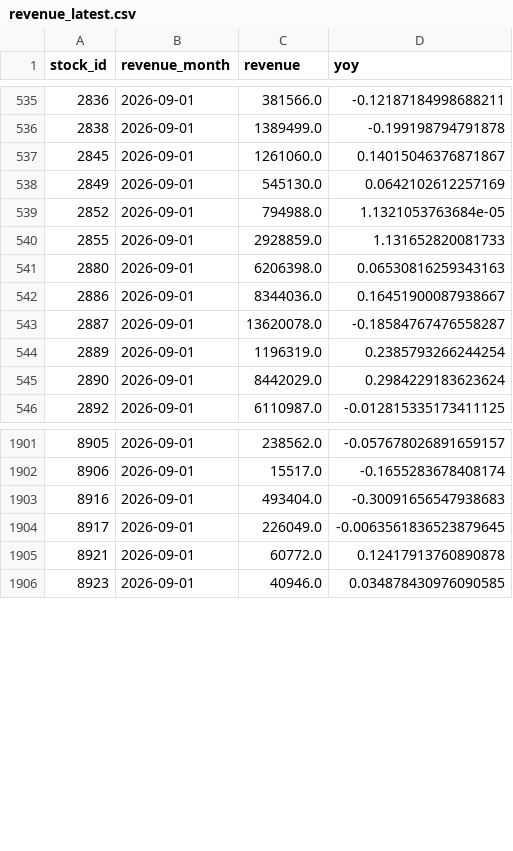
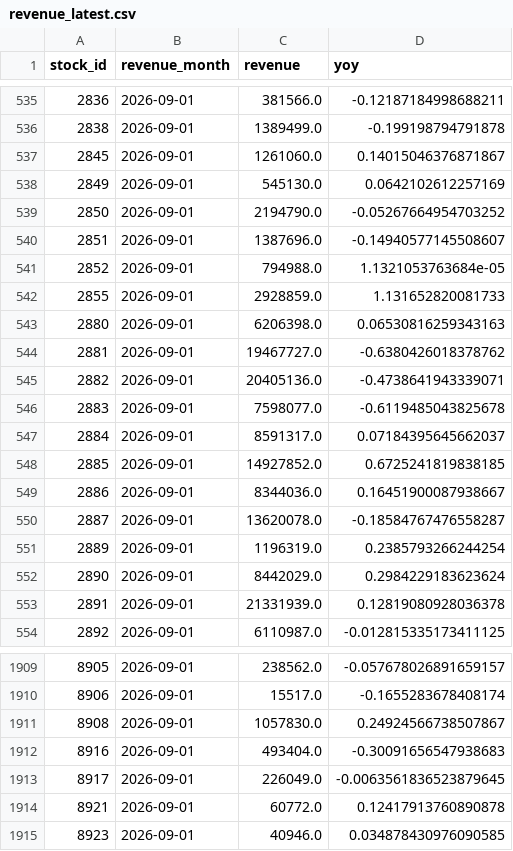
Before and after one commit to g987host/get-stock-data, a CSV file: data/revenue_latest.csv, drawn as a sheet; only a part is shown, gaps mark what is left out.

```diff
--- a/data/revenue_latest.csv
+++ b/data/revenue_latest.csv
@@ -538,2 +538,4 @@
 2849,2026-09-01,545130.0,0.0642102612257169
+2850,2026-09-01,2194790.0,-0.05267664954703252
+2851,2026-09-01,1387696.0,-0.14940577145508607
 2852,2026-09-01,794988.0,1.1321053763684e-05
@@ -541,2 +543,7 @@
 2880,2026-09-01,6206398.0,0.06530816259343163
+2881,2026-09-01,19467727.0,-0.6380426018378762
+2882,2026-09-01,20405136.0,-0.4738641943339071
+2883,2026-09-01,7598077.0,-0.6119485043825678
+2884,2026-09-01,8591317.0,0.07184395645662037
+2885,2026-09-01,14927852.0,0.6725241819838185
 2886,2026-09-01,8344036.0,0.16451900087938667
@@ -545,2 +552,3 @@
 2890,2026-09-01,8442029.0,0.2984229183623624
+2891,2026-09-01,21331939.0,0.12819080928036378
 2892,2026-09-01,6110987.0,-0.012815335173411125
@@ -1902,2 +1910,3 @@
 8906,2026-09-01,15517.0,-0.1655283678408174
+8908,2026-09-01,1057830.0,0.24924566738507867
 8916,2026-09-01,493404.0,-0.30091656547938683
```
Also changed, not shown: data/tdcc_latest.csv, 3 other files.
